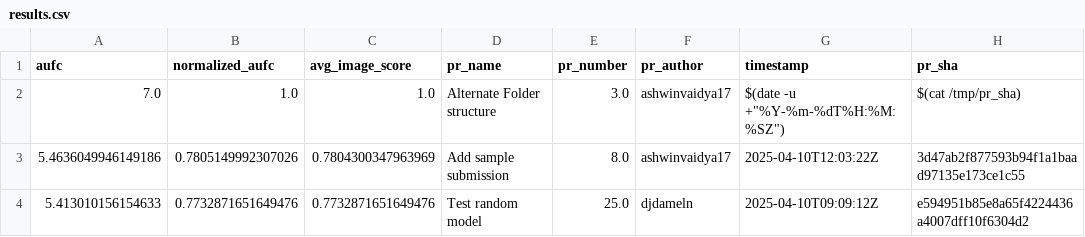
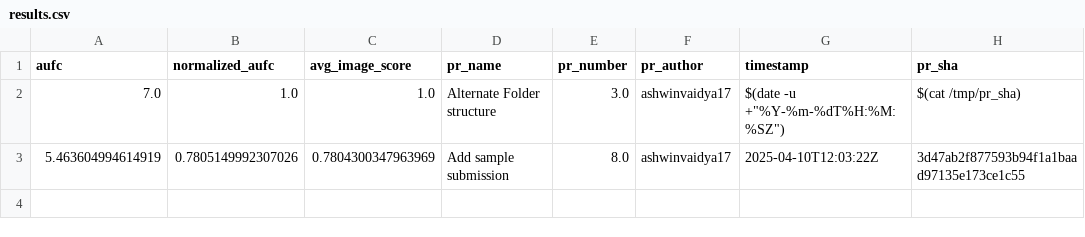
Before and after one commit to cvpr-vand/challenge, a CSV file: results.csv, drawn as a sheet.

```diff
--- a/results.csv
+++ b/results.csv
@@ -2,3 +2,2 @@ aufc,normalized_aufc,avg_image_score,pr_name,pr_number,pr_author,timestamp,pr_sh
 7.0,1.0,1.0,Alternate Folder structure,3.0,ashwinvaidya17,"$(date -u +""%Y-%m-%dT%H:%M:%SZ"")",$(cat /tmp/pr_sha)
-5.4636049946149186,0.7805149992307026,0.7804300347963969,Add sample submission,8.0,ashwinvaidya17,2025-04-10T12:03:22Z,3d47ab2f877593b94f1a1baad97135e173ce1c55
-5.413010156154633,0.7732871651649476,0.7732871651649476,Test random model,25.0,djdameln,2025-04-10T09:09:12Z,e594951b85e8a65f4224436a4007dff10f6304d2
+5.463604994614919,0.7805149992307026,0.7804300347963969,Add sample submission,8.0,ashwinvaidya17,2025-04-10T12:03:22Z,3d47ab2f877593b94f1a1baad97135e173ce1c55
```
